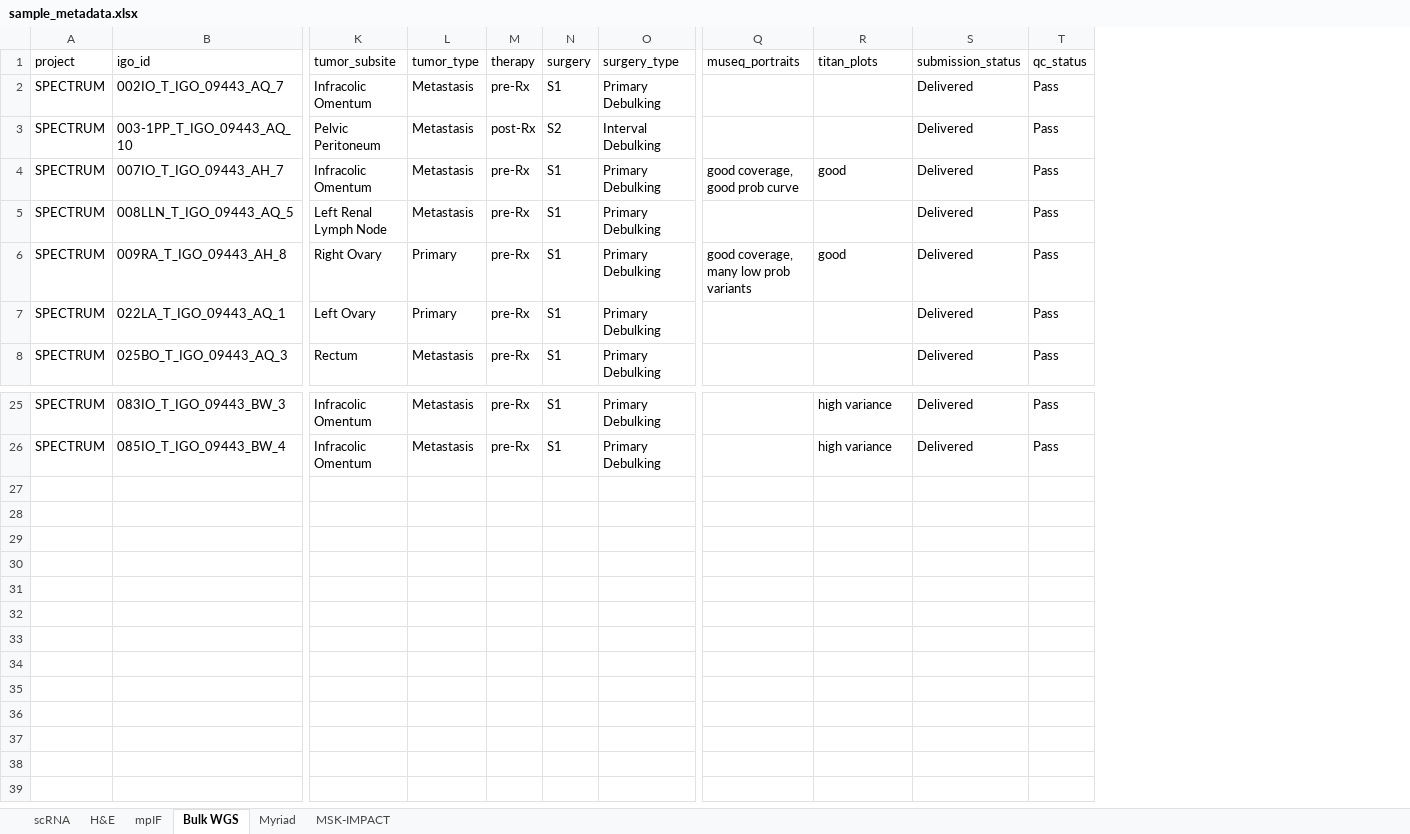
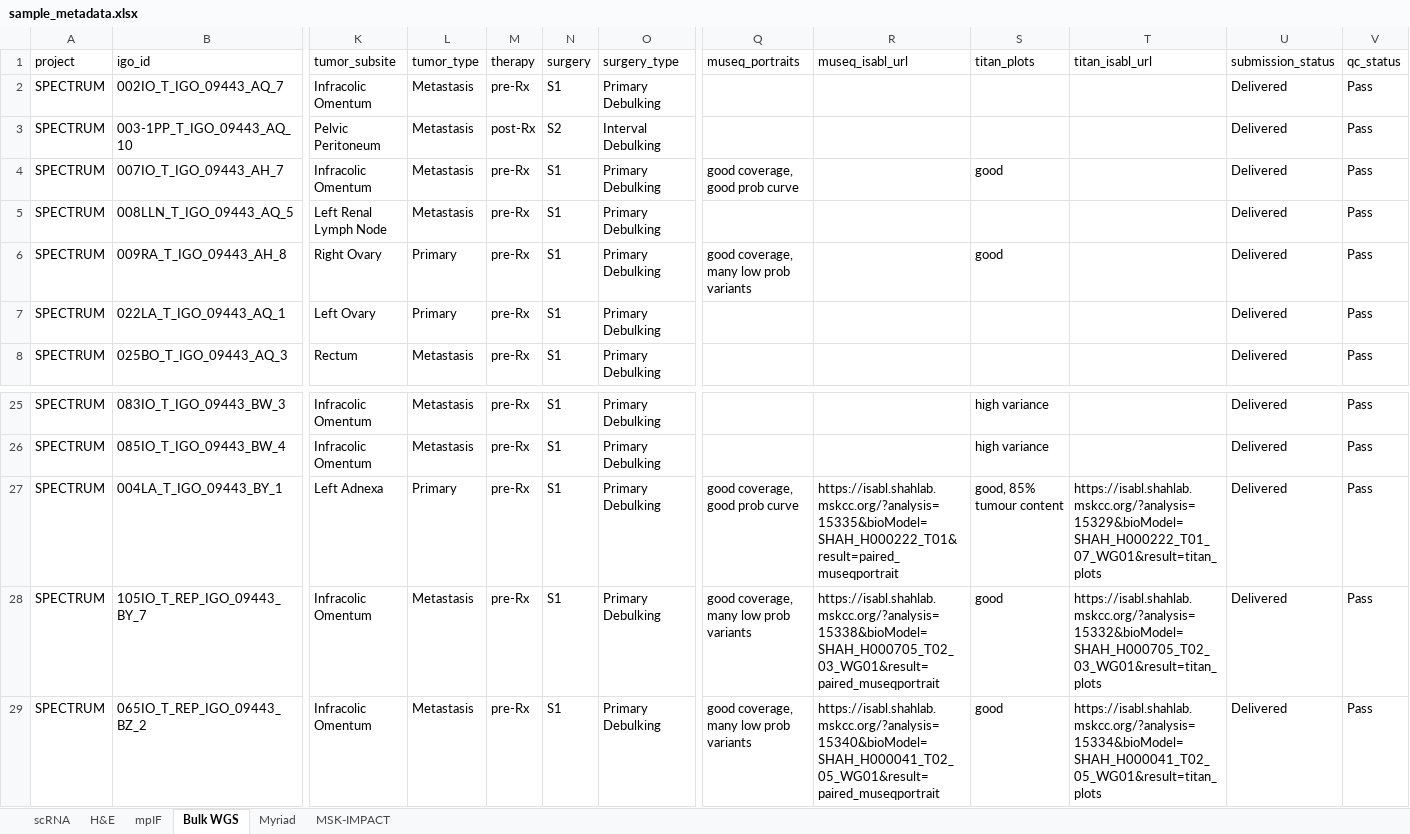
Before and after one commit to shahcompbio/spectrum-tme, an Excel workbook: tables/sample_metadata.xlsx, sheet Bulk WGS, drawn as a sheet; only a part is shown, gaps mark what is left out; values as stored, in another font and other column widths than the file's, no borders; rows hold the shown columns only; the diff names each change by its address in the sheet, - before the commit and + after, or states it on an @@ line.

```diff
--- a/tables/sample_metadata.xlsx (sheet Bulk WGS)
+++ b/tables/sample_metadata.xlsx (sheet Bulk WGS)
+column R (museq_isabl_url), empty
+column T (titan_isabl_url), empty
+row 27: SPECTRUM | 004LA_T_IGO_09443_BY_1 | Left Adnexa | Primary | pre-Rx | S1 | Primary Debulking | good coverage, good prob curve | https://isabl.shahlab.mskcc.org/?analysis=15335&bioModel=SHAH_H000222_T01&result=paired_museqportrait | good, 85% tumour content | https://isabl.shahlab.mskcc.org/?analysis=15329&bioModel=SHAH_H000222_T01_07_WG01&result=titan_plots | Delivered | Pass
+row 28: SPECTRUM | 105IO_T_REP_IGO_09443_BY_7 | Infracolic Omentum | Metastasis | pre-Rx | S1 | Primary Debulking | good coverage, many low prob variants | https://isabl.shahlab.mskcc.org/?analysis=15338&bioModel=SHAH_H000705_T02_03_WG01&result=paired_museqportrait | good | https://isabl.shahlab.mskcc.org/?analysis=15332&bioModel=SHAH_H000705_T02_03_WG01&result=titan_plots | Delivered | Pass
+row 29: SPECTRUM | 065IO_T_REP_IGO_09443_BZ_2 | Infracolic Omentum | Metastasis | pre-Rx | S1 | Primary Debulking | good coverage, many low prob variants | https://isabl.shahlab.mskcc.org/?analysis=15340&bioModel=SHAH_H000041_T02_05_WG01&result=paired_museqportrait | good | https://isabl.shahlab.mskcc.org/?analysis=15334&bioModel=SHAH_H000041_T02_05_WG01&result=titan_plots | Delivered | Pass
```
Also changed, not shown: sheet mpIF, sheet scRNA, tables/patient_metadata.xlsx, 3 other files.
